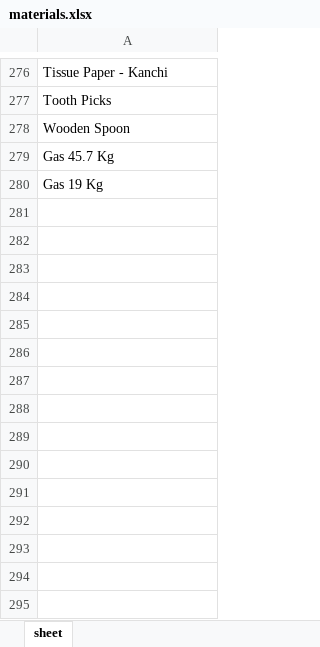
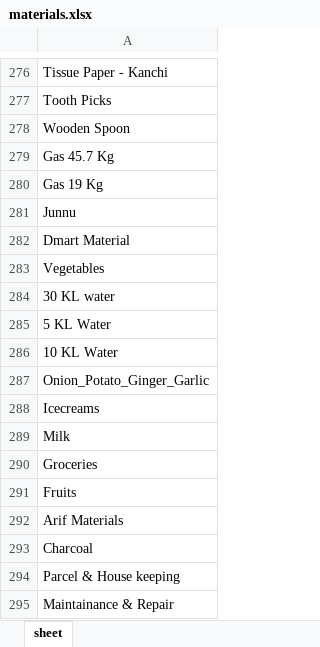
Before and after one commit to Manojcodedata/Store, an Excel workbook: data/materials.xlsx, sheet sheet, drawn as a sheet; only a part is shown, gaps mark what is left out; values as stored, in another font and other column widths than the file's, no borders; the diff names each change by its address in the sheet, - before the commit and + after, or states it on an @@ line.

```diff
--- a/data/materials.xlsx (sheet sheet)
+++ b/data/materials.xlsx (sheet sheet)
+row 281: Junnu
+row 282: Dmart Material
+row 283: Vegetables
+row 284: 30 KL water
+row 285: 5 KL Water
+row 286: 10 KL Water
+row 287: Onion_Potato_Ginger_Garlic
+row 288: Icecreams
+row 289: Milk
+row 290: Groceries
+row 291: Fruits
+row 292: Arif Materials
+row 293: Charcoal
+row 294: Parcel & House keeping
+row 295: Maintainance & Repair
```
Also changed, not shown: 1 other file.
